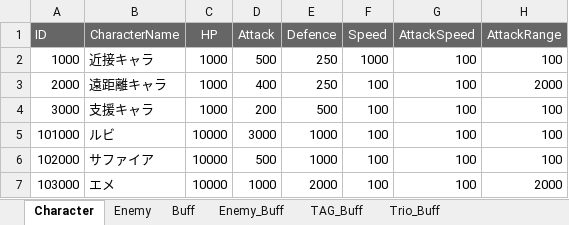
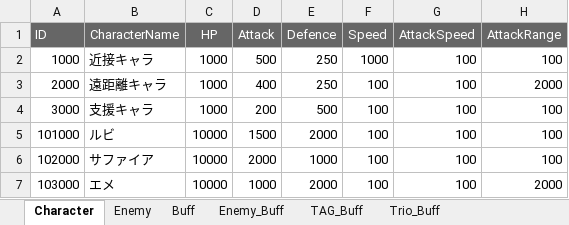
Before and after one commit to K-0865/F_Portfolio, an Excel workbook: Assets/DataTable/XlsFile/DataTable_pre.xlsx, sheet Character, drawn as a sheet; only a part is shown; values as stored, in another font and other column widths than the file's, no borders; the diff names each change by its address in the sheet, - before the commit and + after, or states it on an @@ line.

```diff
--- a/Assets/DataTable/XlsFile/DataTable_pre.xlsx (sheet Character)
+++ b/Assets/DataTable/XlsFile/DataTable_pre.xlsx (sheet Character)
-D5 (Attack): 3000
+D5 (Attack): 1500
-E5 (Defence): 1000
+E5 (Defence): 2000
-D6 (Attack): 500
+D6 (Attack): 2000
```
Also changed, not shown: 2 other files.
